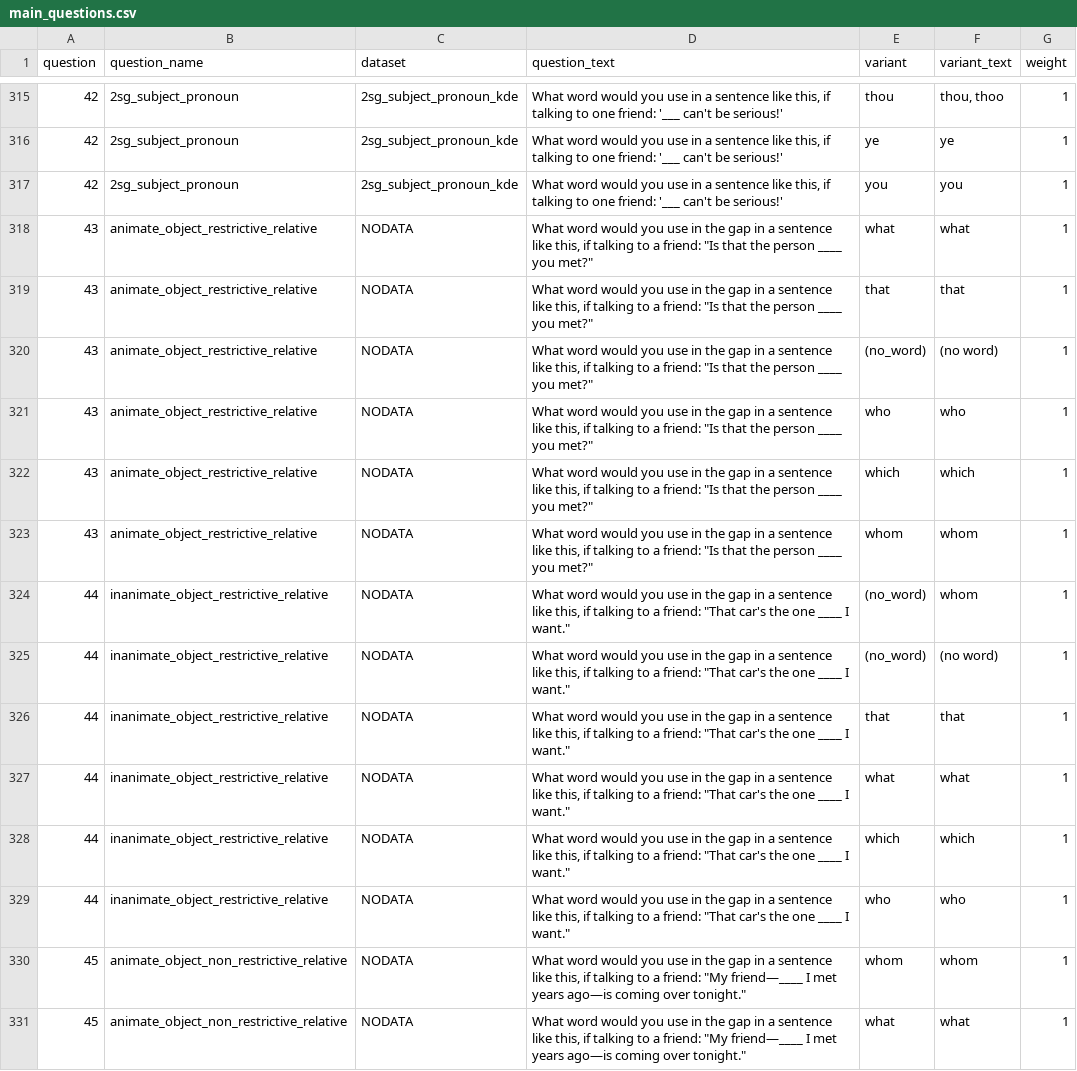
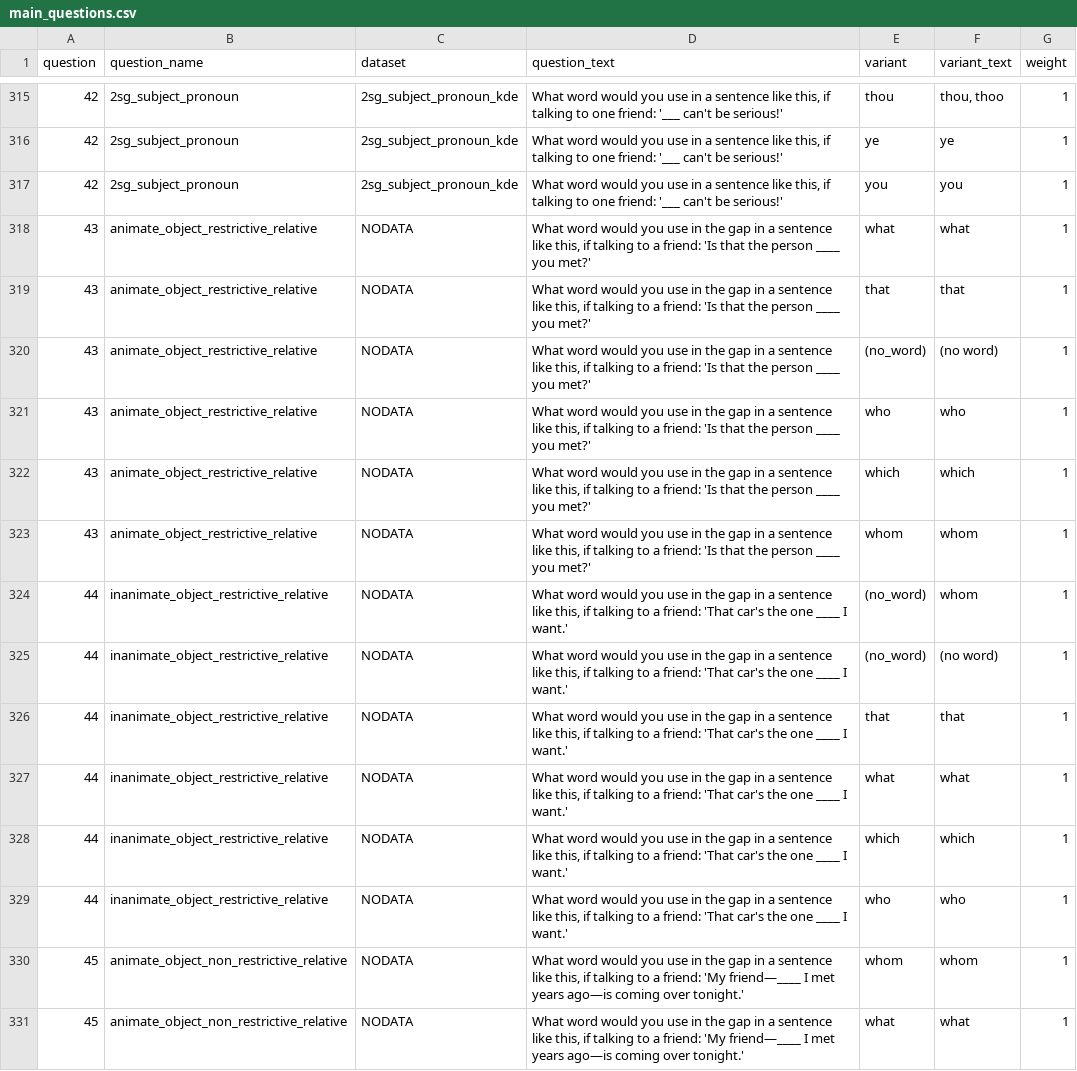
Before and after one commit to deepthigopal/public_datasets, a CSV file: en/app/questionnaire/main_questions.csv, drawn as a sheet; only a part is shown, gaps mark what is left out; the diff covers the shown part only.

Commit message:
Revert "Merge branch 'master' of https://github.com/siqatzi/public_datasets"
This reverts commit 567f1cdd8af28c90079d56e625c3775183b36ca9, reversing
changes made to 43f8bcb52c6939d0bb122b6761d0c7af316ca38a.

```diff
--- a/en/app/questionnaire/main_questions.csv
+++ b/en/app/questionnaire/main_questions.csv
@@ -317,15 +317,15 @@
 42,"2sg_subject_pronoun","2sg_subject_pronoun_kde","What word would you use in a sentence like this, if talking to one friend: '___ can't be serious!'","you","you",1
-43,"animate_object_restrictive_relative","NODATA","What word would you use in the gap in a sentence like this, if talking to a friend: ""Is that the person ____ you met?""","what","what",1
-43,"animate_object_restrictive_relative","NODATA","What word would you use in the gap in a sentence like this, if talking to a friend: ""Is that the person ____ you met?""","that","that",1
-43,"animate_object_restrictive_relative","NODATA","What word would you use in the gap in a sentence like this, if talking to a friend: ""Is that the person ____ you met?""","(no_word)","(no word)",1
-43,"animate_object_restrictive_relative","NODATA","What word would you use in the gap in a sentence like this, if talking to a friend: ""Is that the person ____ you met?""","who","who",1
-43,"animate_object_restrictive_relative","NODATA","What word would you use in the gap in a sentence like this, if talking to a friend: ""Is that the person ____ you met?""","which","which",1
-43,"animate_object_restrictive_relative","NODATA","What word would you use in the gap in a sentence like this, if talking to a friend: ""Is that the person ____ you met?""","whom","whom",1
-44,"inanimate_object_restrictive_relative","NODATA","What word would you use in the gap in a sentence like this, if talking to a friend: ""That car's the one ____ I want.""","(no_word)","whom",1
-44,"inanimate_object_restrictive_relative","NODATA","What word would you use in the gap in a sentence like this, if talking to a friend: ""That car's the one ____ I want.""","(no_word)","(no word)",1
-44,"inanimate_object_restrictive_relative","NODATA","What word would you use in the gap in a sentence like this, if talking to a friend: ""That car's the one ____ I want.""","that","that",1
-44,"inanimate_object_restrictive_relative","NODATA","What word would you use in the gap in a sentence like this, if talking to a friend: ""That car's the one ____ I want.""","what","what",1
-44,"inanimate_object_restrictive_relative","NODATA","What word would you use in the gap in a sentence like this, if talking to a friend: ""That car's the one ____ I want.""","which","which",1
-44,"inanimate_object_restrictive_relative","NODATA","What word would you use in the gap in a sentence like this, if talking to a friend: ""That car's the one ____ I want.""","who","who",1
-45,"animate_object_non_restrictive_relative","NODATA","What word would you use in the gap in a sentence like this, if talking to a friend: ""My friend—____ I met years ago—is coming over tonight.""","whom","whom",1
-45,"animate_object_non_restrictive_relative","NODATA","What word would you use in the gap in a sentence like this, if talking to a friend: ""My friend—____ I met years ago—is coming over tonight.""","what","what",1
+43,"animate_object_restrictive_relative","NODATA","What word would you use in the gap in a sentence like this, if talking to a friend: 'Is that the person ____ you met?'","what","what",1
+43,"animate_object_restrictive_relative","NODATA","What word would you use in the gap in a sentence like this, if talking to a friend: 'Is that the person ____ you met?'","that","that",1
+43,"animate_object_restrictive_relative","NODATA","What word would you use in the gap in a sentence like this, if talking to a friend: 'Is that the person ____ you met?'","(no_word)","(no word)",1
+43,"animate_object_restrictive_relative","NODATA","What word would you use in the gap in a sentence like this, if talking to a friend: 'Is that the person ____ you met?'","who","who",1
+43,"animate_object_restrictive_relative","NODATA","What word would you use in the gap in a sentence like this, if talking to a friend: 'Is that the person ____ you met?'","which","which",1
+43,"animate_object_restrictive_relative","NODATA","What word would you use in the gap in a sentence like this, if talking to a friend: 'Is that the person ____ you met?'","whom","whom",1
+44,"inanimate_object_restrictive_relative","NODATA","What word would you use in the gap in a sentence like this, if talking to a friend: 'That car's the one ____ I want.'","(no_word)","whom",1
+44,"inanimate_object_restrictive_relative","NODATA","What word would you use in the gap in a sentence like this, if talking to a friend: 'That car's the one ____ I want.'","(no_word)","(no word)",1
+44,"inanimate_object_restrictive_relative","NODATA","What word would you use in the gap in a sentence like this, if talking to a friend: 'That car's the one ____ I want.'","that","that",1
+44,"inanimate_object_restrictive_relative","NODATA","What word would you use in the gap in a sentence like this, if talking to a friend: 'That car's the one ____ I want.'","what","what",1
+44,"inanimate_object_restrictive_relative","NODATA","What word would you use in the gap in a sentence like this, if talking to a friend: 'That car's the one ____ I want.'","which","which",1
+44,"inanimate_object_restrictive_relative","NODATA","What word would you use in the gap in a sentence like this, if talking to a friend: 'That car's the one ____ I want.'","who","who",1
+45,"animate_object_non_restrictive_relative","NODATA","What word would you use in the gap in a sentence like this, if talking to a friend: 'My friend—____ I met years ago—is coming over tonight.'","whom","whom",1
+45,"animate_object_non_restrictive_relative","NODATA","What word would you use in the gap in a sentence like this, if talking to a friend: 'My friend—____ I met years ago—is coming over tonight.'","what","what",1
```
Also changed, not shown: 39 edited cells elsewhere in this file, 2 other files.
